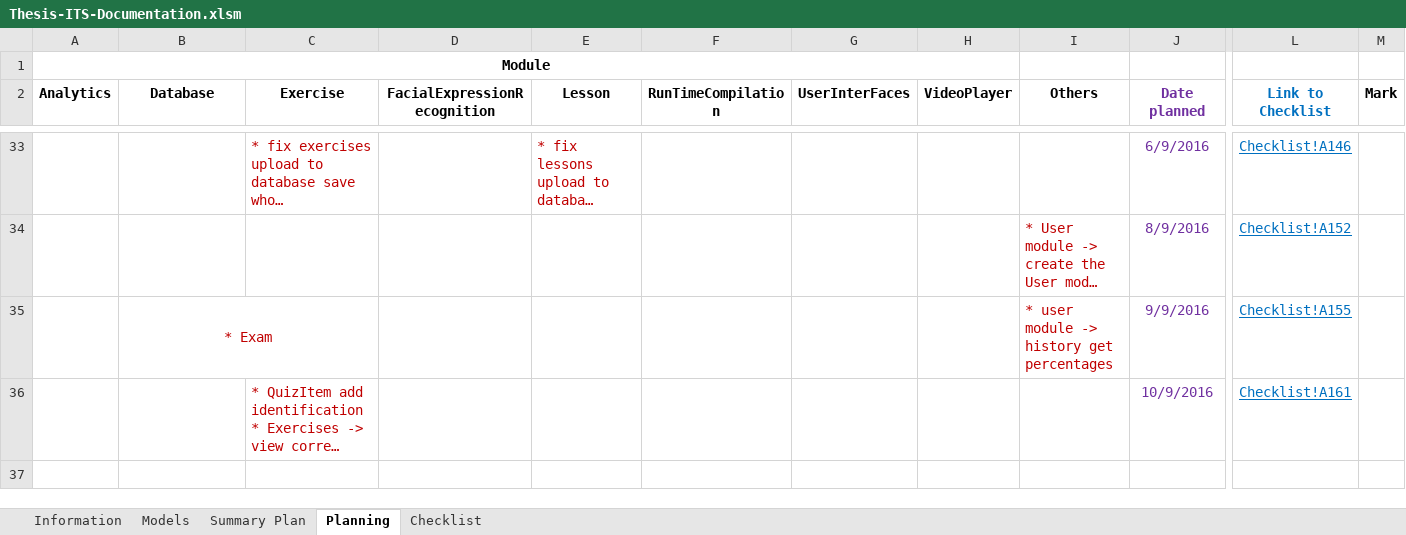
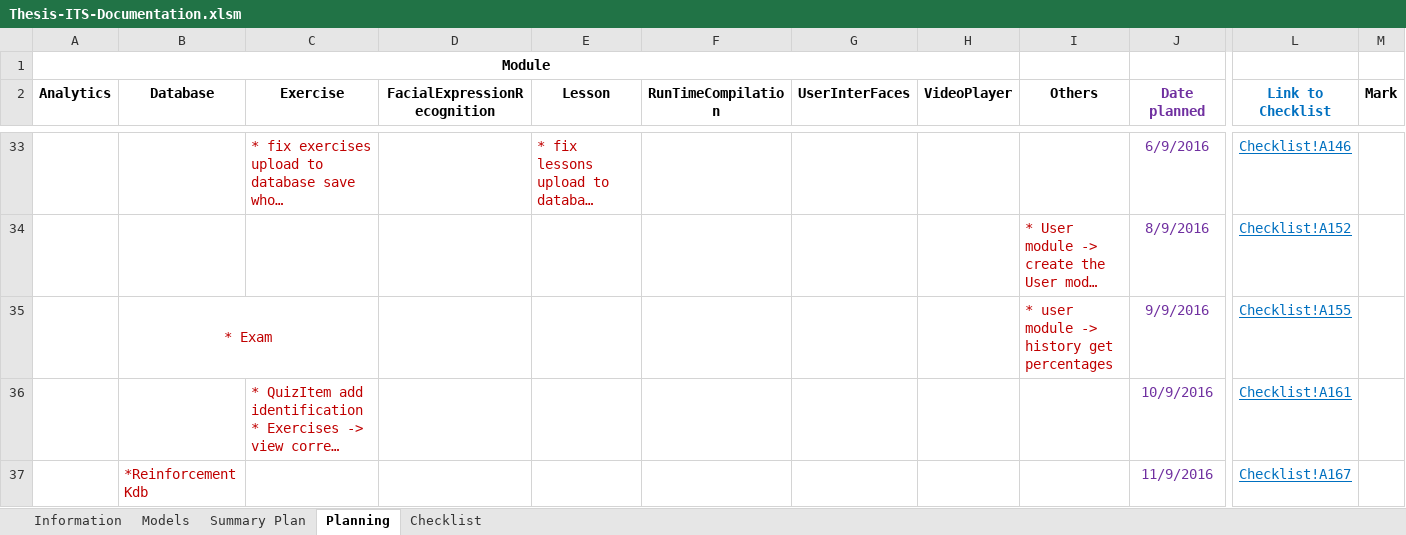
Before and after one commit to robertoguazon/Thesis-ITS, an Excel workbook: Thesis-ITS-Documentation.xlsm, sheet Planning, drawn as a sheet; only a part is shown, gaps mark what is left out; long unchanged cells end in …; values as stored, in another font and other column widths than the file's, no borders; conditional formats not drawn; rows hold the shown columns only; the diff names each change by its address in the sheet, - before the commit and + after, or states it on an @@ line.

```diff
--- a/Thesis-ITS-Documentation.xlsm (sheet Planning)
+++ b/Thesis-ITS-Documentation.xlsm (sheet Planning)
+row 37:  | *Reinforcement Kdb |  |  |  |  |  |  |  | 11/9/2016 | Checklist!A167 | No
```
Also changed, not shown: sheet Checklist, sheet Summary Plan, sheet Models, charts or pictures, 33 other files.
